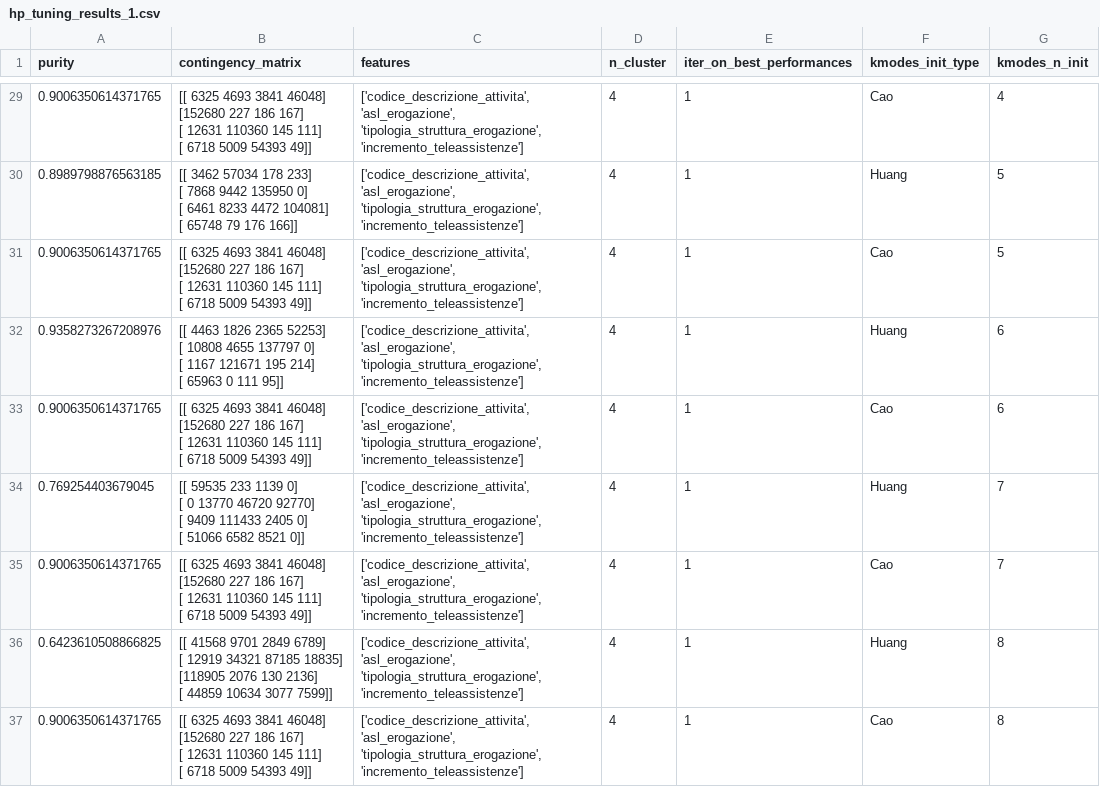
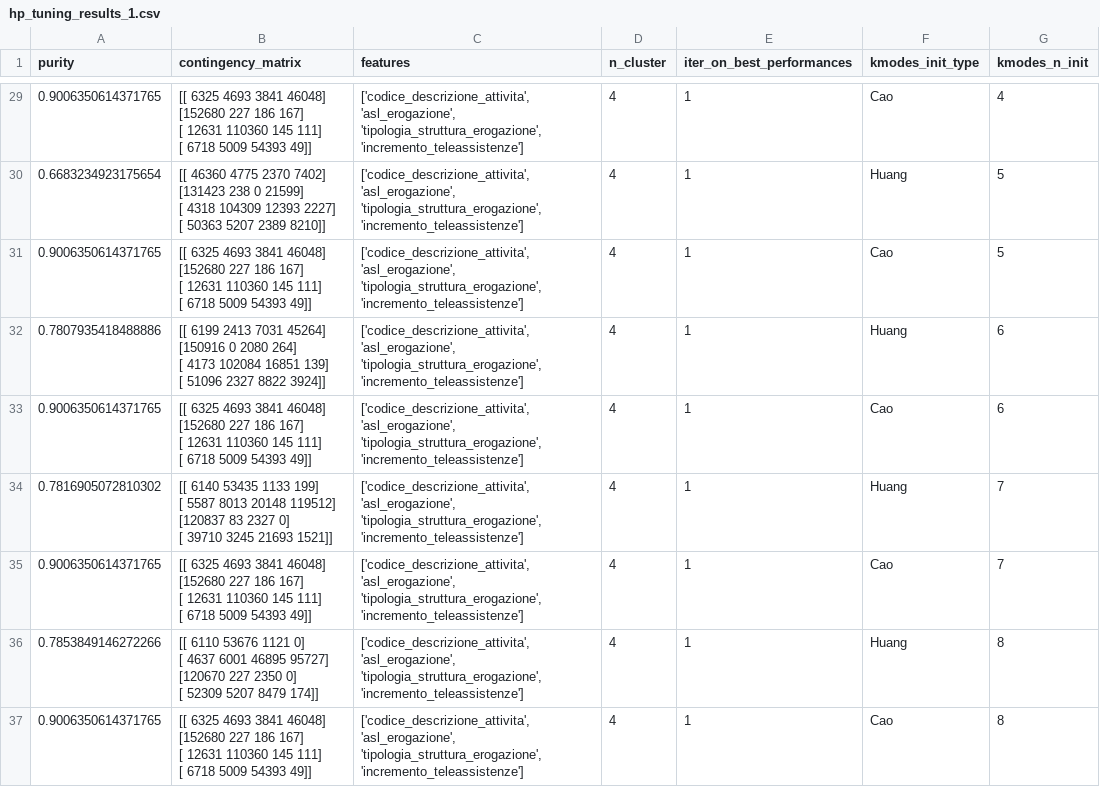
Before and after one commit to RealMattio/Progetto_FIA, a CSV file: best_results/hp_tuning_results_1.csv, drawn as a sheet; only a part is shown, gaps mark what is left out; the diff covers the shown part only.

```diff
--- a/best_results/hp_tuning_results_1.csv
+++ b/best_results/hp_tuning_results_1.csv
@@ -113,6 +113,6 @@ purity,contingency_matrix,features,n_cluster,iter_on_best_performances,kmodes_in
  [  6718   5009  54393     49]]","['codice_descrizione_attivita', 'asl_erogazione', 'tipologia_struttura_erogazione', 'incremento_teleassistenze']",4,1,Cao,4
-0.8989798876563185,"[[  3462  57034    178    233]
- [  7868   9442 135950      0]
- [  6461   8233   4472 104081]
- [ 65748     79    176    166]]","['codice_descrizione_attivita', 'asl_erogazione', 'tipologia_struttura_erogazione', 'incremento_teleassistenze']",4,1,Huang,5
+0.6683234923175654,"[[ 46360   4775   2370   7402]
+ [131423    238      0  21599]
+ [  4318 104309  12393   2227]
+ [ 50363   5207   2389   8210]]","['codice_descrizione_attivita', 'asl_erogazione', 'tipologia_struttura_erogazione', 'incremento_teleassistenze']",4,1,Huang,5
 0.9006350614371765,"[[  6325   4693   3841  46048]
@@ -121,6 +121,6 @@ purity,contingency_matrix,features,n_cluster,iter_on_best_performances,kmodes_in
  [  6718   5009  54393     49]]","['codice_descrizione_attivita', 'asl_erogazione', 'tipologia_struttura_erogazione', 'incremento_teleassistenze']",4,1,Cao,5
-0.9358273267208976,"[[  4463   1826   2365  52253]
- [ 10808   4655 137797      0]
- [  1167 121671    195    214]
- [ 65963      0    111     95]]","['codice_descrizione_attivita', 'asl_erogazione', 'tipologia_struttura_erogazione', 'incremento_teleassistenze']",4,1,Huang,6
+0.7807935418488886,"[[  6199   2413   7031  45264]
+ [150916      0   2080    264]
+ [  4173 102084  16851    139]
+ [ 51096   2327   8822   3924]]","['codice_descrizione_attivita', 'asl_erogazione', 'tipologia_struttura_erogazione', 'incremento_teleassistenze']",4,1,Huang,6
 0.9006350614371765,"[[  6325   4693   3841  46048]
@@ -129,6 +129,6 @@ purity,contingency_matrix,features,n_cluster,iter_on_best_performances,kmodes_in
  [  6718   5009  54393     49]]","['codice_descrizione_attivita', 'asl_erogazione', 'tipologia_struttura_erogazione', 'incremento_teleassistenze']",4,1,Cao,6
-0.769254403679045,"[[ 59535    233   1139      0]
- [     0  13770  46720  92770]
- [  9409 111433   2405      0]
- [ 51066   6582   8521      0]]","['codice_descrizione_attivita', 'asl_erogazione', 'tipologia_struttura_erogazione', 'incremento_teleassistenze']",4,1,Huang,7
+0.7816905072810302,"[[  6140  53435   1133    199]
+ [  5587   8013  20148 119512]
+ [120837     83   2327      0]
+ [ 39710   3245  21693   1521]]","['codice_descrizione_attivita', 'asl_erogazione', 'tipologia_struttura_erogazione', 'incremento_teleassistenze']",4,1,Huang,7
 0.9006350614371765,"[[  6325   4693   3841  46048]
@@ -137,6 +137,6 @@ purity,contingency_matrix,features,n_cluster,iter_on_best_performances,kmodes_in
  [  6718   5009  54393     49]]","['codice_descrizione_attivita', 'asl_erogazione', 'tipologia_struttura_erogazione', 'incremento_teleassistenze']",4,1,Cao,7
-0.6423610508866825,"[[ 41568   9701   2849   6789]
- [ 12919  34321  87185  18835]
- [118905   2076    130   2136]
- [ 44859  10634   3077   7599]]","['codice_descrizione_attivita', 'asl_erogazione', 'tipologia_struttura_erogazione', 'incremento_teleassistenze']",4,1,Huang,8
+0.7853849146272266,"[[  6110  53676   1121      0]
+ [  4637   6001  46895  95727]
+ [120670    227   2350      0]
+ [ 52309   5207   8479    174]]","['codice_descrizione_attivita', 'asl_erogazione', 'tipologia_struttura_erogazione', 'incremento_teleassistenze']",4,1,Huang,8
 0.9006350614371765,"[[  6325   4693   3841  46048]
```
Also changed, not shown: 92 edited cells elsewhere in this file, best_results/hp_tuning_results_2.csv, 3 other files.
